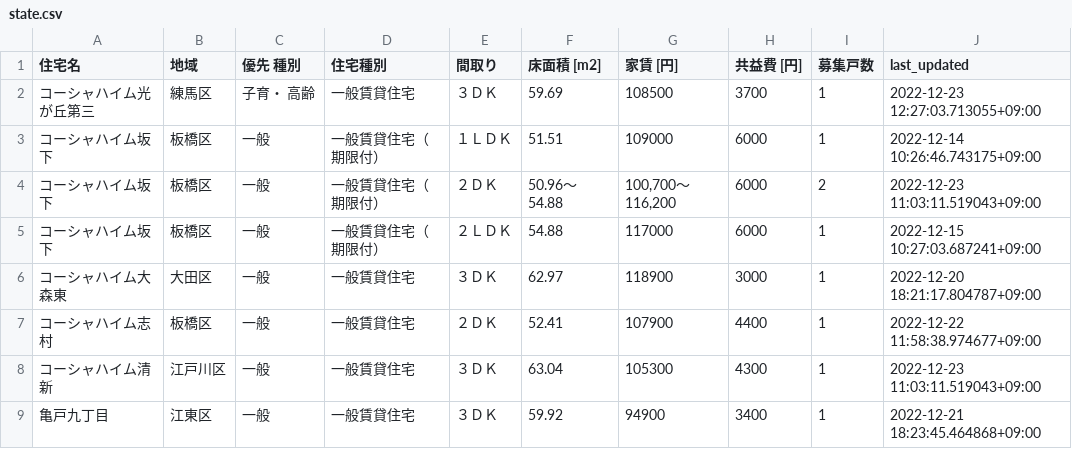
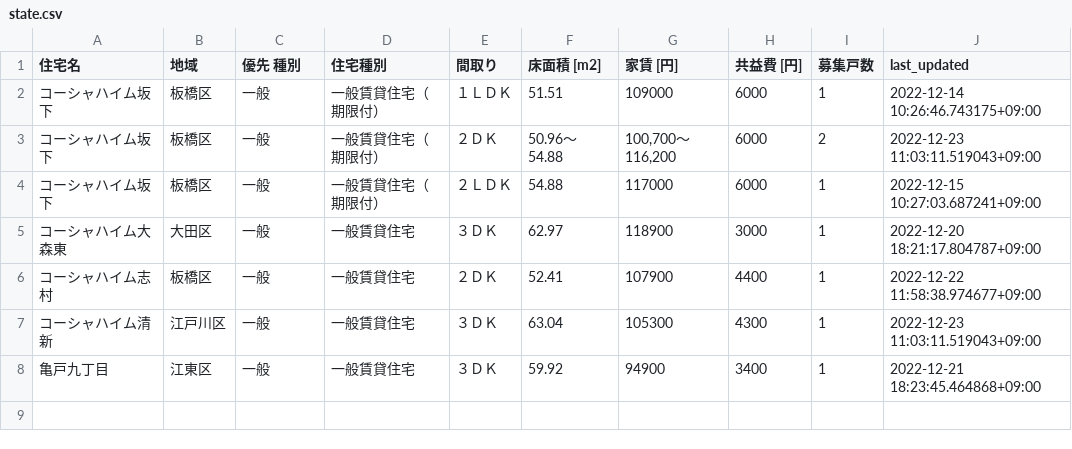
Before and after one commit to kj-9/jkk-py, a CSV file: state.csv, drawn as a sheet.

```diff
--- a/state.csv
+++ b/state.csv
@@ -1,3 +1,2 @@
 住宅名,地域,優先 種別,住宅種別,間取り,床面積 [m2],家賃 [円],共益費 [円],募集戸数,last_updated
-コーシャハイム光が丘第三,練馬区,子育・ 高齢,一般賃貸住宅,３ＤＫ,59.69,108500,3700,1,2022-12-23 12:27:03.713055+09:00
 コーシャハイム坂下,板橋区,一般,一般賃貸住宅（期限付）,１ＬＤＫ,51.51,109000,6000,1,2022-12-14 10:26:46.743175+09:00
```
